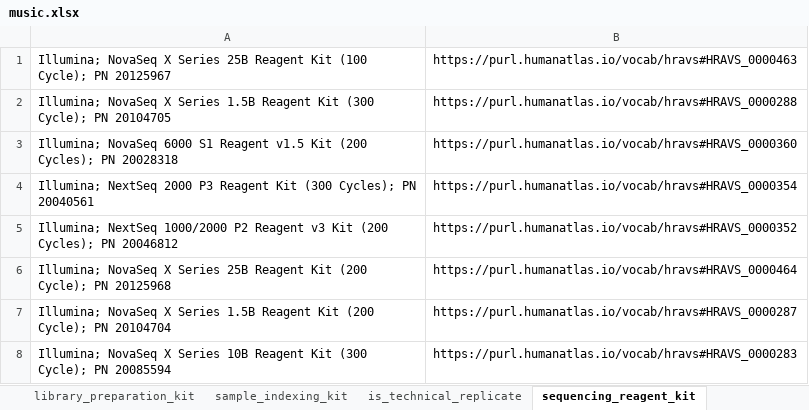
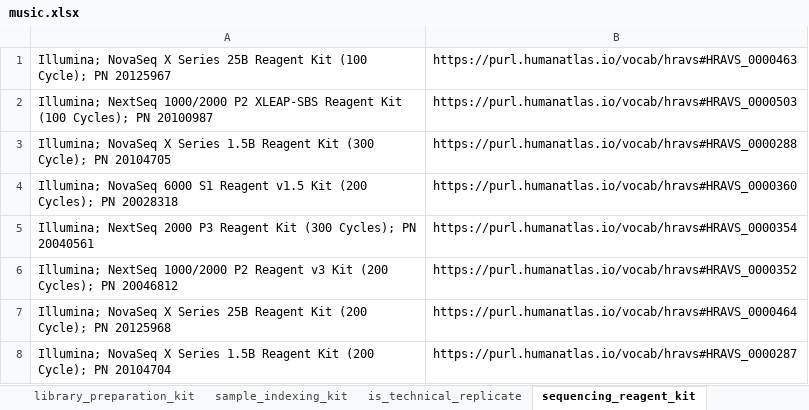
Before and after one commit to hubmapconsortium/dataset-metadata-spreadsheet, an Excel workbook: music/latest/music.xlsx, sheet sequencing_reagent_kit, drawn as a sheet; only a part is shown; the shorter side is filled out with more unchanged rows; values as stored, in another font and other column widths than the file's, no borders; the diff names each change by its address in the sheet, - before the commit and + after, or states it on an @@ line.

Commit message:
Update sequencing templates
Closes #176

```diff
--- a/music/latest/music.xlsx (sheet sequencing_reagent_kit)
+++ b/music/latest/music.xlsx (sheet sequencing_reagent_kit)
+row 2: Illumina; NextSeq 1000/2000 P2 XLEAP-SBS Reagent Kit (100 Cycles); PN 20100987 | https://purl.humanatlas.io/vocab/hravs#HRAVS_0000503
```
Also changed, not shown: sheet preparation_instrument_kit, sheet barcode_size, sheet barcode_offset, sheet acquisition_instrument_model, sheet .metadata, atacseq/latest/atacseq.xlsx, atacseq/v3.0.0/atacseq-v3.0.0.xlsx, 21 other files.
